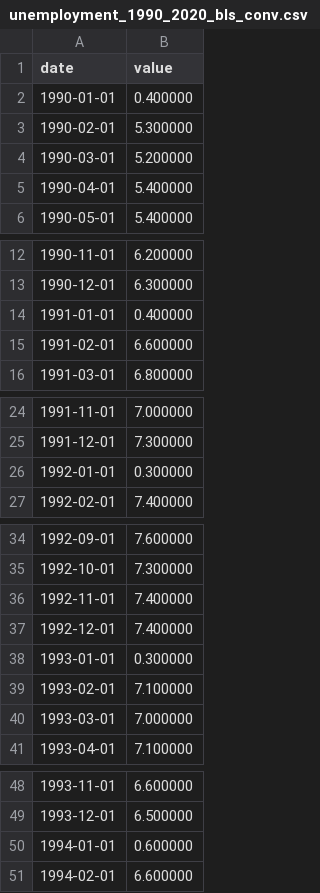
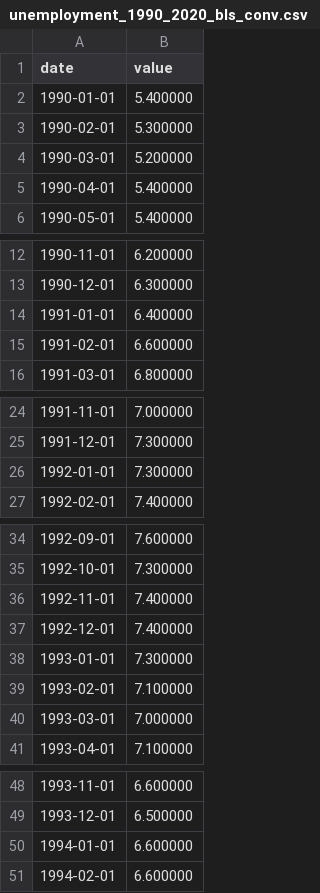
Before and after one commit to kevingzheng/coronanomics, a CSV file: src/assets/data/unemployment_1990_2020_bls_conv.csv, drawn as a sheet; only a part is shown, gaps mark what is left out; the diff covers the shown part only.

Commit message:
Added and fixed cpp converter and data source Need to add instructions for usage.

```diff
--- a/src/assets/data/unemployment_1990_2020_bls_conv.csv
+++ b/src/assets/data/unemployment_1990_2020_bls_conv.csv
@@ -1,3 +1,3 @@
 date,value
-1990-01-01,0.400000
+1990-01-01,5.400000
 1990-02-01,5.300000
@@ -13,3 +13,3 @@ date,value
 1990-12-01,6.300000
-1991-01-01,0.400000
+1991-01-01,6.400000
 1991-02-01,6.600000
@@ -25,3 +25,3 @@ date,value
 1991-12-01,7.300000
-1992-01-01,0.300000
+1992-01-01,7.300000
 1992-02-01,7.400000
@@ -37,3 +37,3 @@ date,value
 1992-12-01,7.400000
-1993-01-01,0.300000
+1993-01-01,7.300000
 1993-02-01,7.100000
@@ -49,3 +49,3 @@ date,value
 1993-12-01,6.500000
-1994-01-01,0.600000
+1994-01-01,6.600000
 1994-02-01,6.600000
```
Also changed, not shown: 26 edited cells elsewhere in this file, 5 other files.
